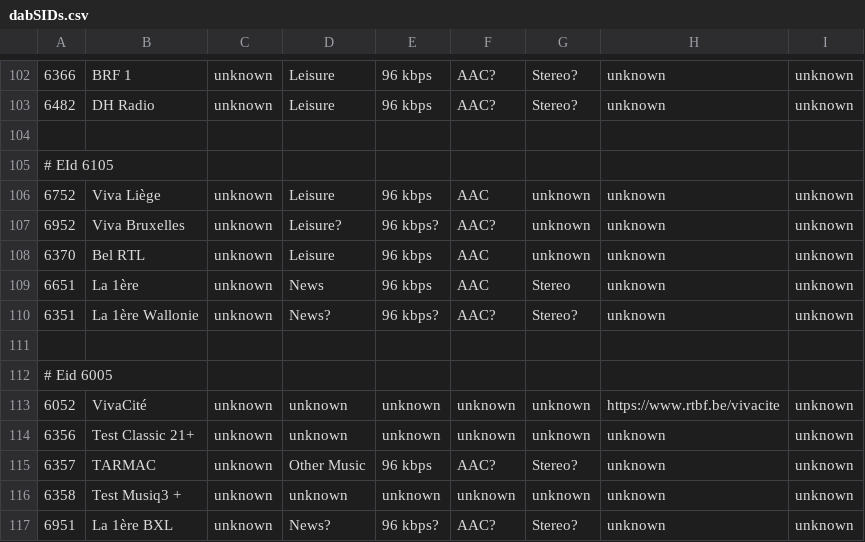
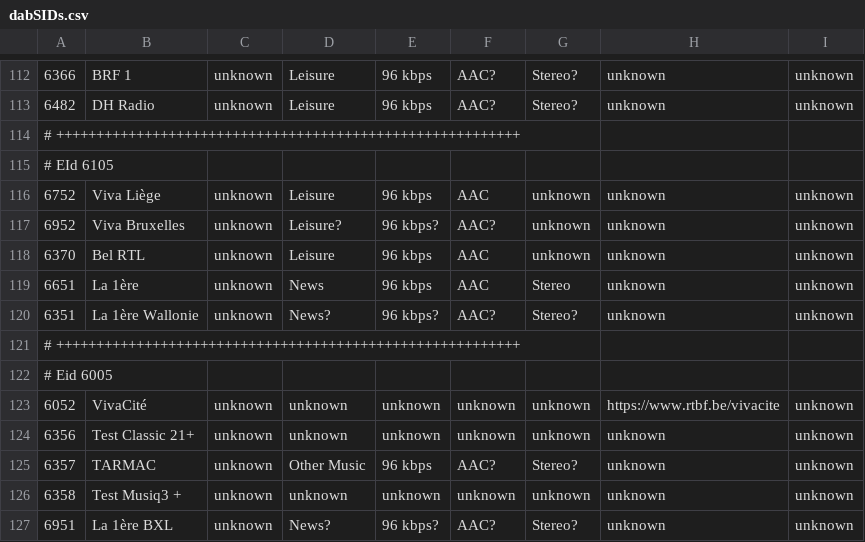
Before and after one commit to LiberationFrequency/fsradio, a CSV file: dabSIDs.csv, drawn as a sheet; only a part is shown, gaps mark what is left out; addresses are those after the commit; the diff covers the shown part only; the diff names each change by its address in the sheet, - before the commit and + after, or states it on an @@ line.

```diff
--- a/dabSIDs.csv
+++ b/dabSIDs.csv
-A114: (empty)
+A114: # ++++++++++++++++++++++++++++++++++++++++++++++++++++++++++
-A121: (empty)
+A121: # ++++++++++++++++++++++++++++++++++++++++++++++++++++++++++
```
Also changed, not shown: 10 added rows and 38 edited cells elsewhere in this file, dabCIdECCs.csv, 3 other files.
